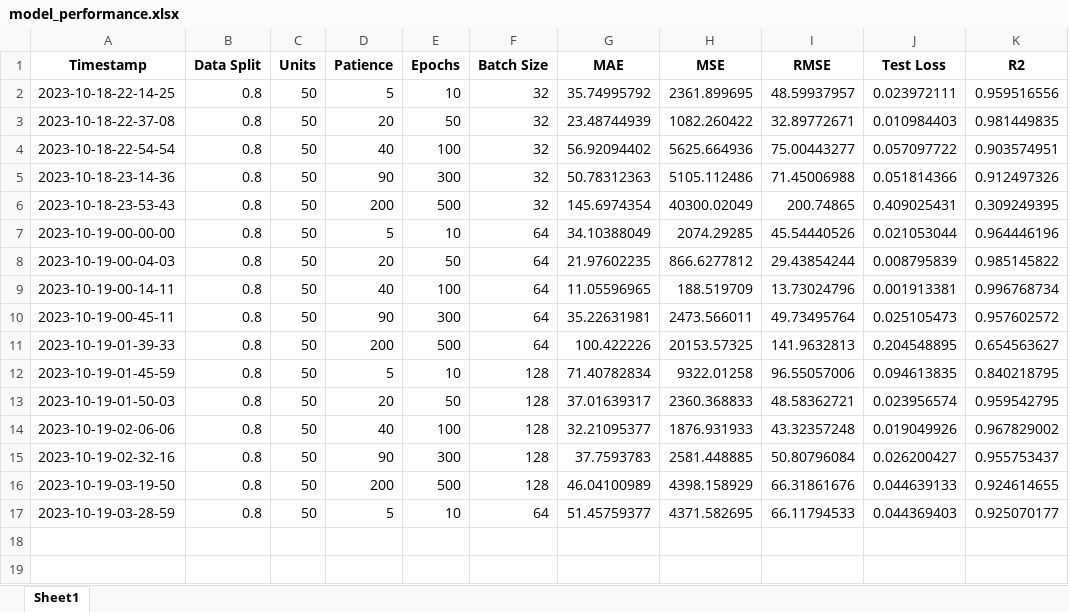
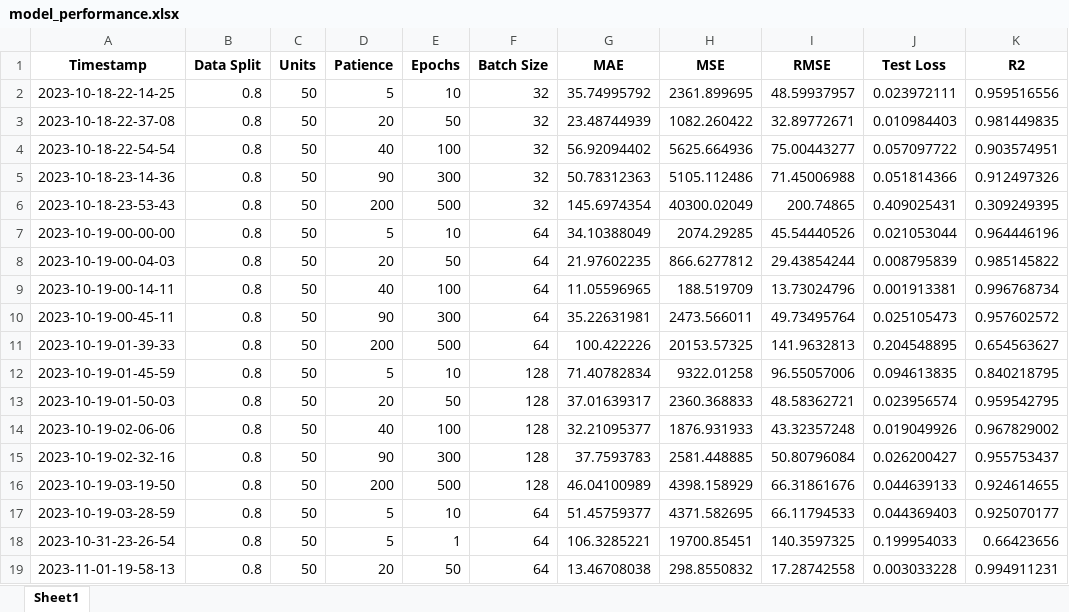
Before and after one commit to sm-sourabh/Stock-Price-Forecasting-LSTM, an Excel workbook: data/model_performance.xlsx, sheet Sheet1, drawn as a sheet; values as stored, in another font and other column widths than the file's, no borders; the diff names each change by its address in the sheet, - before the commit and + after, or states it on an @@ line.

```diff
--- a/data/model_performance.xlsx (sheet Sheet1)
+++ b/data/model_performance.xlsx (sheet Sheet1)
+row 18: 2023-10-31-23-26-54 | 0.8 | 50 | 5 | 1 | 64 | 106.3285221 | 19700.85451 | 140.3597325 | 0.199954033 | 0.66423656
+row 19: 2023-11-01-19-58-13 | 0.8 | 50 | 20 | 50 | 64 | 13.46708038 | 298.8550832 | 17.28742558 | 0.003033228 | 0.994911231
```
Also changed, not shown: 15 other files.
